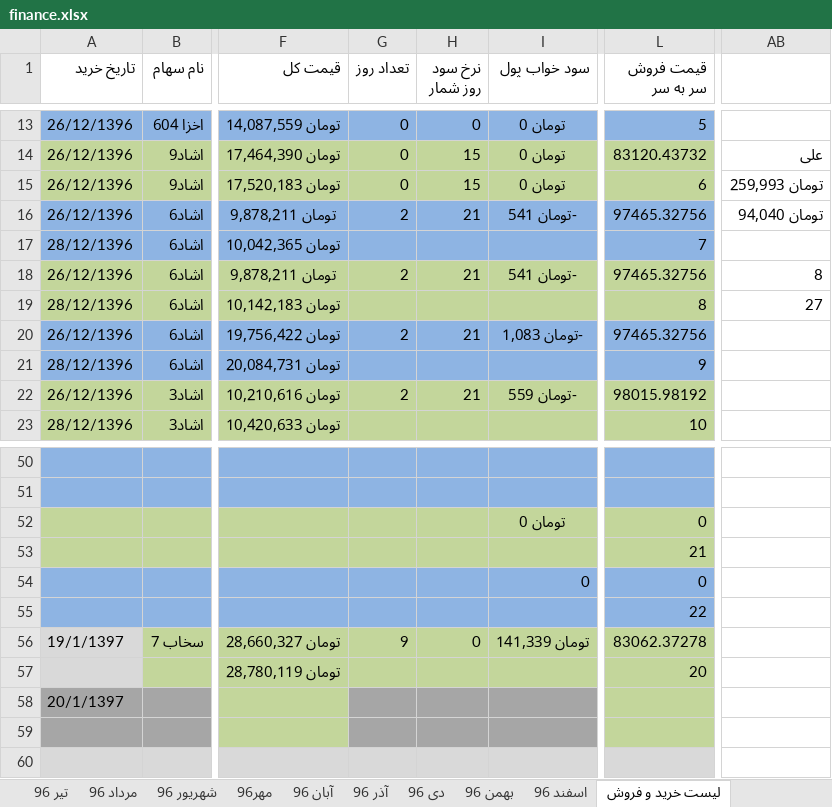
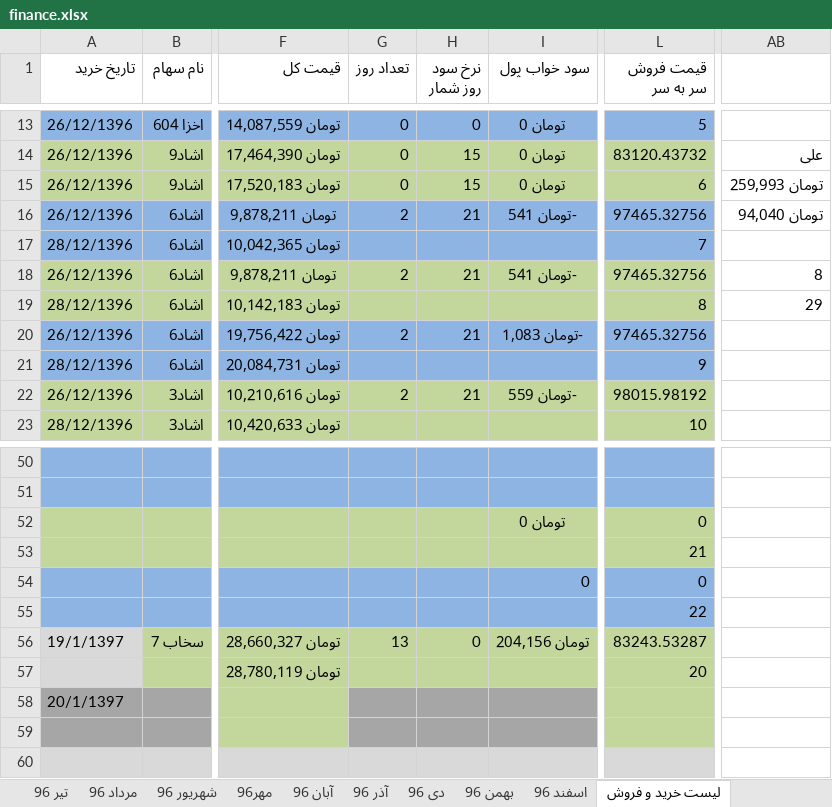
Before and after one commit to ali61n60/AudioDemo, an Excel workbook: AudioDemo/finance/finance.xlsx, sheet لیست خرید و فروش, drawn as a sheet; only a part is shown, gaps mark what is left out; values as stored, in another font and other column widths than the file's, no borders; the diff names each change by its address in the sheet, - before the commit and + after, or states it on an @@ line.

```diff
--- a/AudioDemo/finance/finance.xlsx (sheet لیست خرید و فروش)
+++ b/AudioDemo/finance/finance.xlsx (sheet لیست خرید و فروش)
-AB19: 27
+AB19: 29
-G56 (تعداد روز): 9
+G56 (تعداد روز): 13
-I56 (سود خواب پول): تومان 141,339
+I56 (سود خواب پول): تومان 204,156
-L56 (قیمت فروش سر به سر): 83062.37278
+L56 (قیمت فروش سر به سر): 83243.53287
```
Also changed, not shown: sheet اوراق بدون ریسک, sheet سکه.
